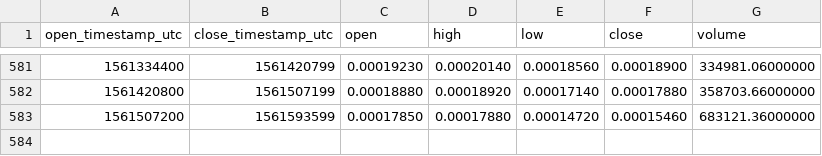
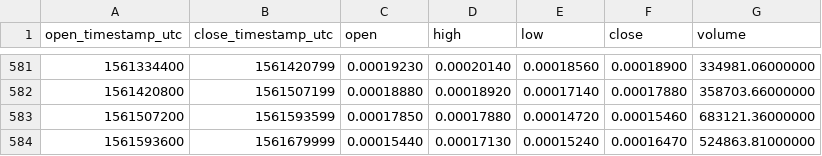
Before and after one commit to cryptobigbro/binance-LSKBTC, a CSV file: binance-LSKBTC-1d.csv, drawn as a sheet; only a part is shown, gaps mark what is left out; the diff names each change by its address in the sheet, - before the commit and + after, or states it on an @@ line.

Commit message:
Update OHLCV data.

```diff
--- a/binance-LSKBTC-1d.csv
+++ b/binance-LSKBTC-1d.csv
+row 584: 1561593600 | 1561679999 | 0.00015440 | 0.00017130 | 0.00015240 | 0.00016470 | 524863.81000000
```
Also changed, not shown: 1 other file.
